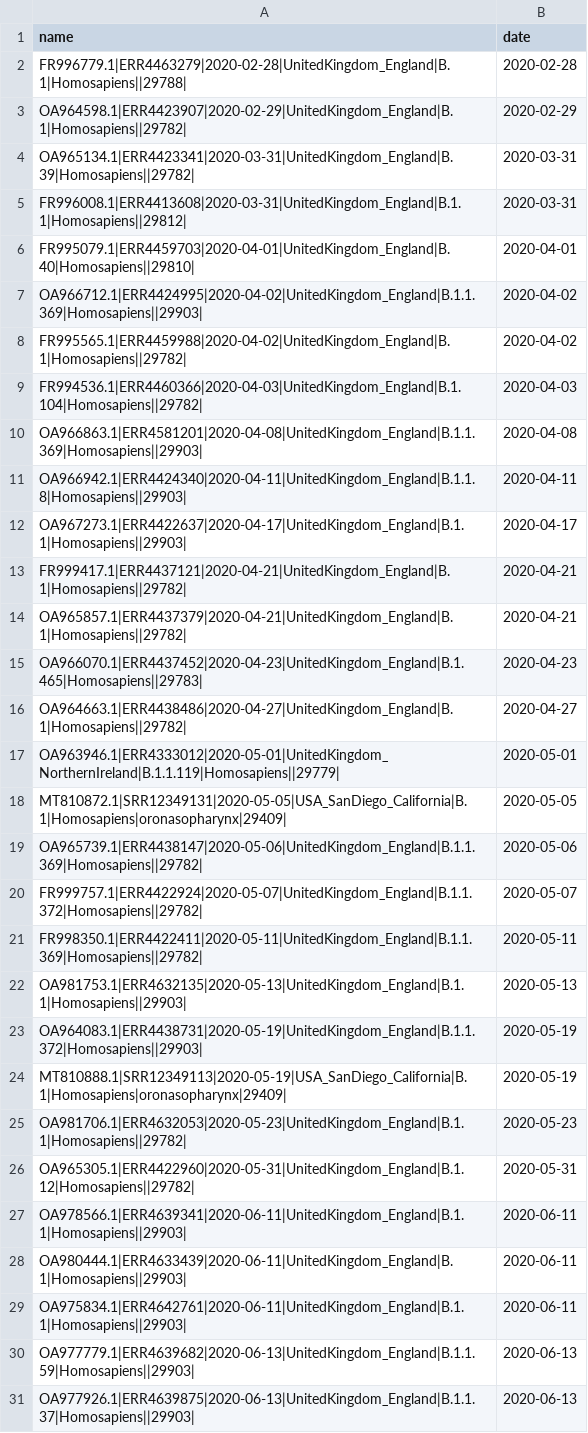
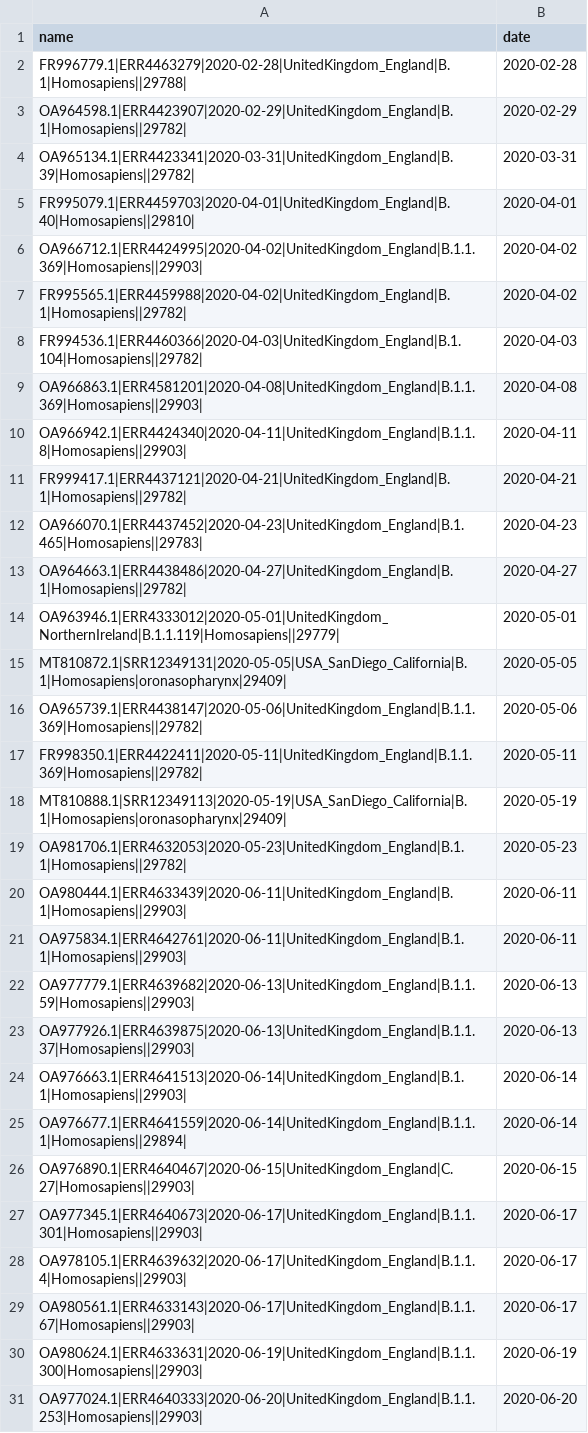
Before and after one commit to PoonLab/sup, a CSV file: RTT/sampled_metadata.csv, drawn as a sheet; only a part is shown; the shorter side is filled out with more unchanged rows; the diff covers the shown part only.

```diff
--- a/RTT/sampled_metadata.csv
+++ b/RTT/sampled_metadata.csv
@@ -4,3 +4,2 @@ OA964598.1|ERR4423907|2020-02-29|UnitedKingdom_England|B.1|Homosapiens||29782|,2
 OA965134.1|ERR4423341|2020-03-31|UnitedKingdom_England|B.39|Homosapiens||29782|,2020-03-31
-FR996008.1|ERR4413608|2020-03-31|UnitedKingdom_England|B.1.1|Homosapiens||29812|,2020-03-31
 FR995079.1|ERR4459703|2020-04-01|UnitedKingdom_England|B.40|Homosapiens||29810|,2020-04-01
@@ -11,5 +10,3 @@ OA966863.1|ERR4581201|2020-04-08|UnitedKingdom_England|B.1.1.369|Homosapiens||29
 OA966942.1|ERR4424340|2020-04-11|UnitedKingdom_England|B.1.1.8|Homosapiens||29903|,2020-04-11
-OA967273.1|ERR4422637|2020-04-17|UnitedKingdom_England|B.1.1|Homosapiens||29903|,2020-04-17
 FR999417.1|ERR4437121|2020-04-21|UnitedKingdom_England|B.1|Homosapiens||29782|,2020-04-21
-OA965857.1|ERR4437379|2020-04-21|UnitedKingdom_England|B.1|Homosapiens||29782|,2020-04-21
 OA966070.1|ERR4437452|2020-04-23|UnitedKingdom_England|B.1.465|Homosapiens||29783|,2020-04-23
@@ -19,10 +16,5 @@ MT810872.1|SRR12349131|2020-05-05|USA_SanDiego_California|B.1|Homosapiens|oronas
 OA965739.1|ERR4438147|2020-05-06|UnitedKingdom_England|B.1.1.369|Homosapiens||29782|,2020-05-06
-FR999757.1|ERR4422924|2020-05-07|UnitedKingdom_England|B.1.1.372|Homosapiens||29782|,2020-05-07
 FR998350.1|ERR4422411|2020-05-11|UnitedKingdom_England|B.1.1.369|Homosapiens||29782|,2020-05-11
-OA981753.1|ERR4632135|2020-05-13|UnitedKingdom_England|B.1.1|Homosapiens||29903|,2020-05-13
-OA964083.1|ERR4438731|2020-05-19|UnitedKingdom_England|B.1.1.372|Homosapiens||29903|,2020-05-19
 MT810888.1|SRR12349113|2020-05-19|USA_SanDiego_California|B.1|Homosapiens|oronasopharynx|29409|,2020-05-19
 OA981706.1|ERR4632053|2020-05-23|UnitedKingdom_England|B.1.1|Homosapiens||29782|,2020-05-23
-OA965305.1|ERR4422960|2020-05-31|UnitedKingdom_England|B.1.12|Homosapiens||29782|,2020-05-31
-OA978566.1|ERR4639341|2020-06-11|UnitedKingdom_England|B.1.1|Homosapiens||29903|,2020-06-11
 OA980444.1|ERR4633439|2020-06-11|UnitedKingdom_England|B.1|Homosapiens||29903|,2020-06-11
```
Also changed, not shown: 59 added rows elsewhere in this file, RTT/SRA_downloads.csv.
